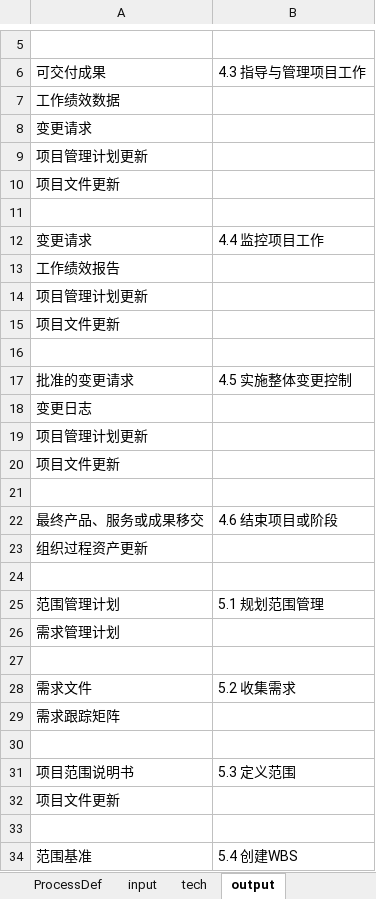
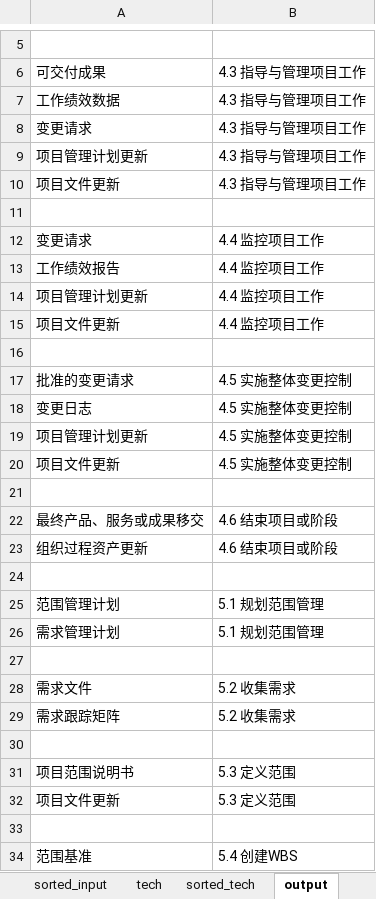
Before and after one commit to hbdhj/documents, an Excel workbook: PMP/PMP_Keynotes.xlsx, sheet output, drawn as a sheet; only a part is shown, gaps mark what is left out; values as stored, in another font and other column widths than the file's, no borders; the diff covers the shown part only; the diff names each change by its address in the sheet, - before the commit and + after, or states it on an @@ line.

```diff
--- a/PMP/PMP_Keynotes.xlsx (sheet output)
+++ b/PMP/PMP_Keynotes.xlsx (sheet output)
+sheet tab: sorted_input
+sheet tab: sorted_tech
-B7:B10: (empty)
+B7:B10: 4.3 指导与管理项目工作
-B13:B15: (empty)
+B13:B15: 4.4 监控项目工作
-B18:B20: (empty)
+B18:B20: 4.5 实施整体变更控制
-B23: (empty)
+B23: 4.6 结束项目或阶段
-B26: (empty)
+B26: 5.1 规划范围管理
-B29: (empty)
+B29: 5.2 收集需求
-B32: (empty)
+B32: 5.3 定义范围
```
Also changed, not shown: 154 added rows and 8 edited cells elsewhere in this sheet, sheet input, sheet tech, other sheet tabs.
